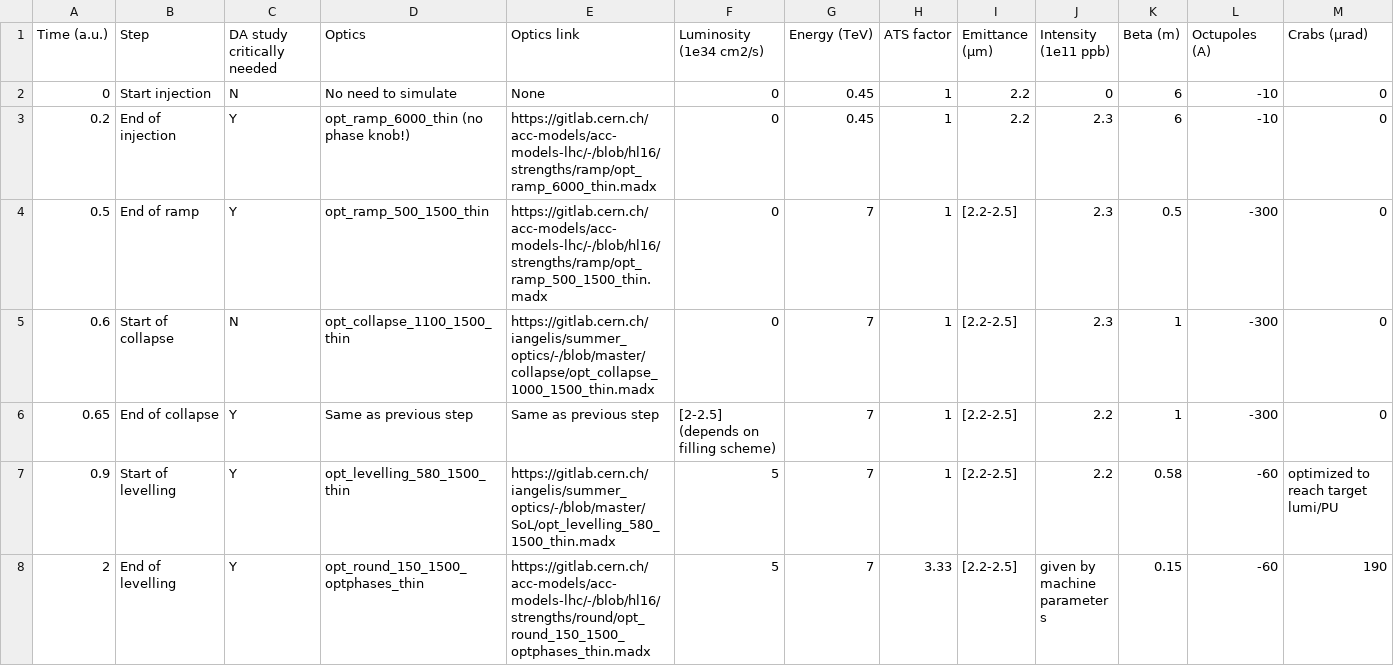
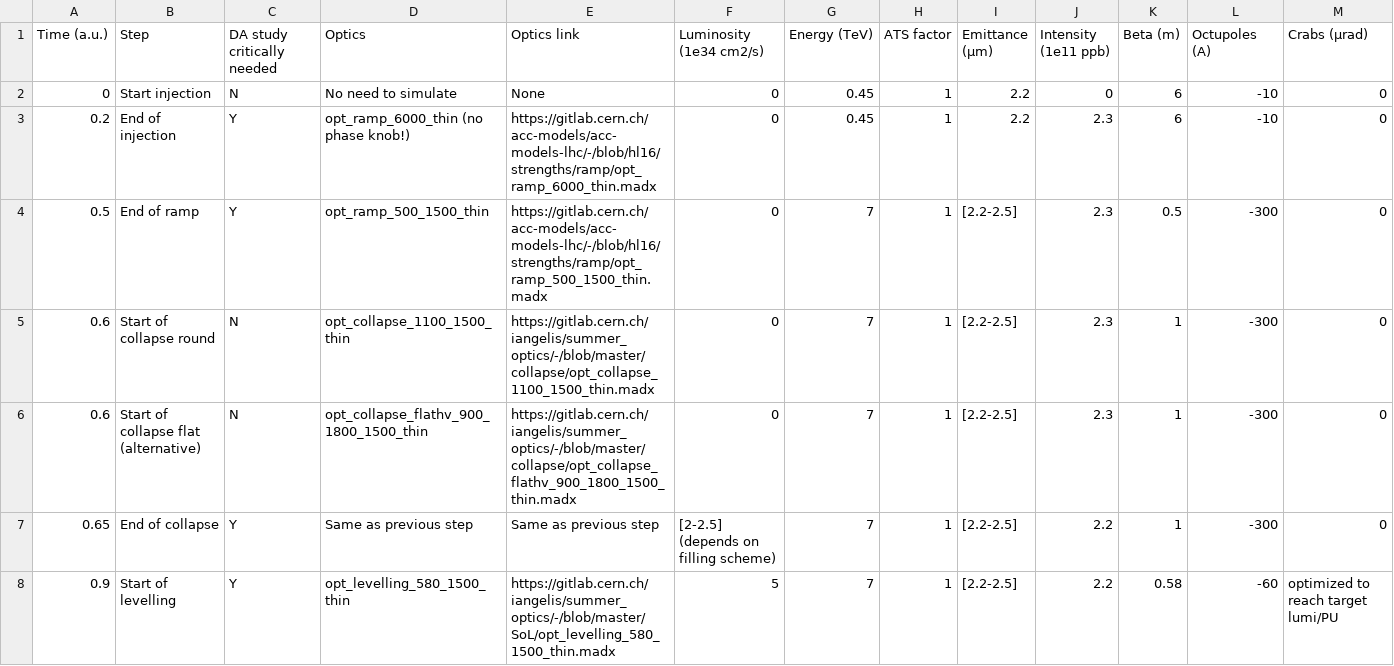
Before and after one commit to ColasDroin/DA_parametrization_run_4, a CSV file: scenarios/scenario_round_1.csv, drawn as a sheet; only a part is shown; the shorter side is filled out with more unchanged rows; rows hold the shown columns only; the diff names each change by its address in the sheet, - before the commit and + after, or states it on an @@ line.

Commit message:
Added flat collapse as alternative

```diff
--- a/scenarios/scenario_round_1.csv
+++ b/scenarios/scenario_round_1.csv
-B5 (Step): Start of collapse
+B5 (Step): Start of collapse round
-E5 (Optics link): https://gitlab.cern.ch/iangelis/summer_optics/-/blob/master/collapse/opt_collapse_1000_1500_thin.madx
+E5 (Optics link): https://gitlab.cern.ch/iangelis/summer_optics/-/blob/master/collapse/opt_collapse_1100_1500_thin.madx
+row 6: 0.6 | Start of collapse flat (alternative) | N | opt_collapse_flathv_900_1800_1500_thin | https://gitlab.cern.ch/iangelis/summer_optics/-/blob/master/collapse/opt_collapse_flathv_900_1800_1500_thin.madx | 0 | 7 | 1 | [2.2-2.5] | 2.3 | 1 | -300 | 0
```
